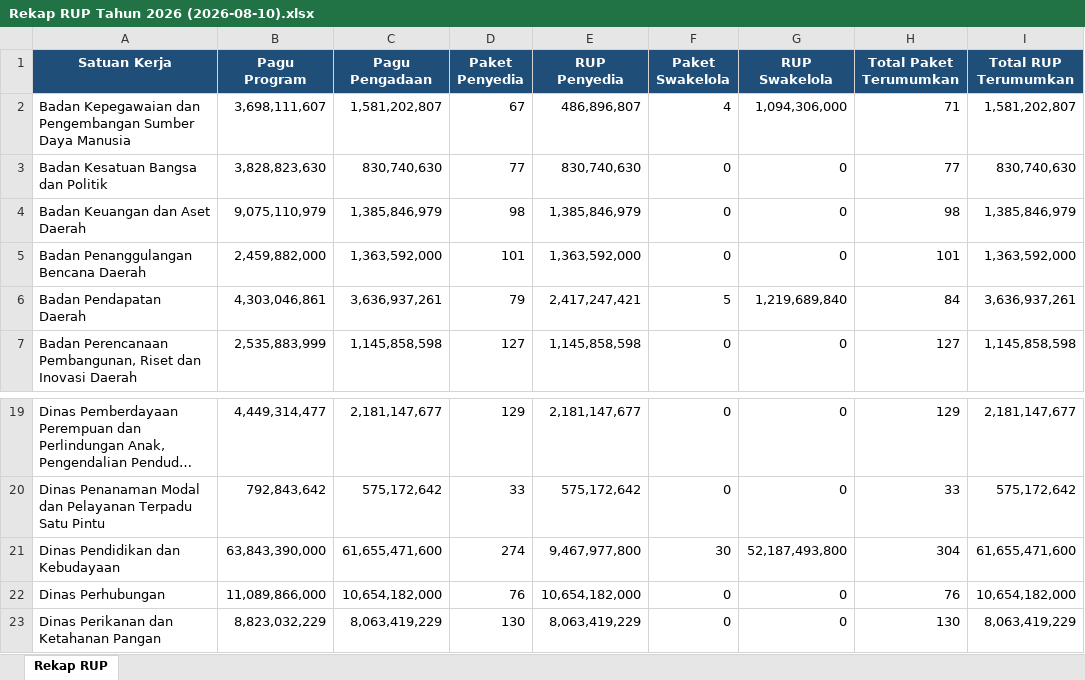
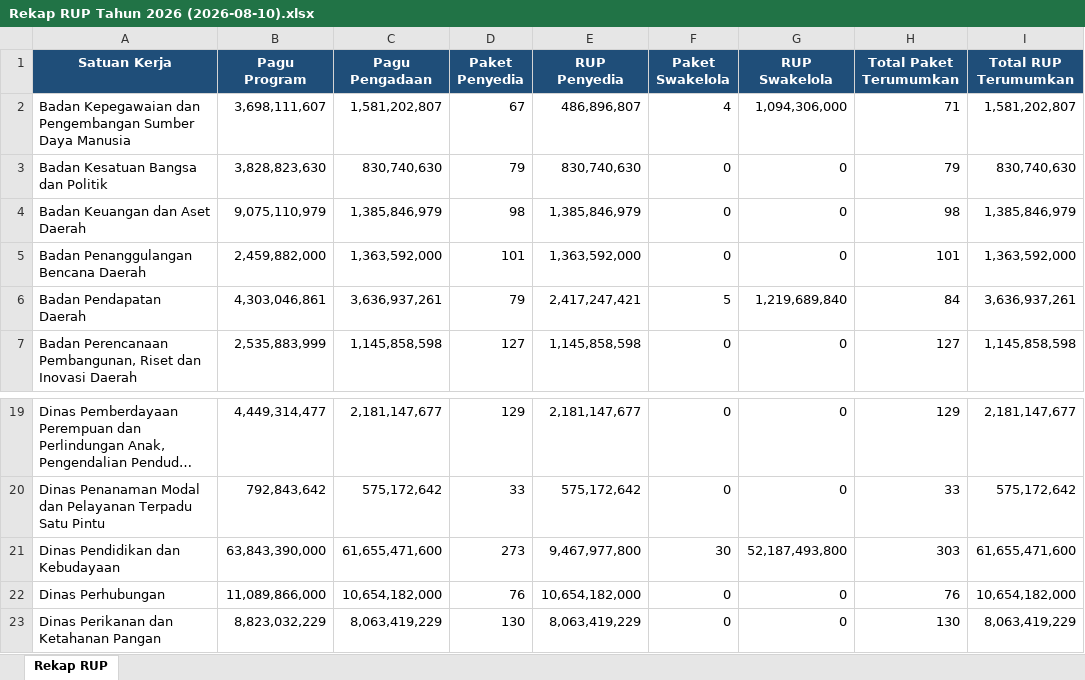
Before and after one commit to rizkipem-21/dashboard.pbjkobar-testing, an Excel workbook: output/rup/2026/Rekap RUP Tahun 2026 (2026-08-10).xlsx, sheet Rekap RUP, drawn as a sheet; only a part is shown, gaps mark what is left out; long unchanged cells end in …; values as stored, in another font and other column widths than the file's, no borders; the diff names each change by its address in the sheet, - before the commit and + after, or states it on an @@ line.

```diff
--- a/output/rup/2026/Rekap RUP Tahun 2026 (2026-08-10).xlsx (sheet Rekap RUP)
+++ b/output/rup/2026/Rekap RUP Tahun 2026 (2026-08-10).xlsx (sheet Rekap RUP)
-D3 (Paket Penyedia): 77
+D3 (Paket Penyedia): 79
-H3 (Total Paket Terumumkan): 77
+H3 (Total Paket Terumumkan): 79
-D21 (Paket Penyedia): 274
+D21 (Paket Penyedia): 273
-H21 (Total Paket Terumumkan): 304
+H21 (Total Paket Terumumkan): 303
```
Also changed, not shown: 9 other files.
